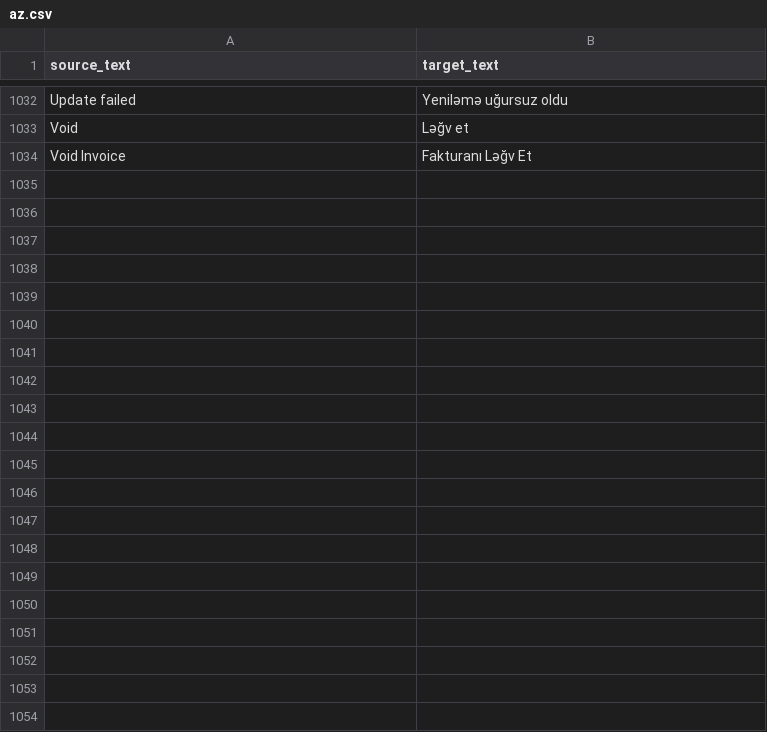
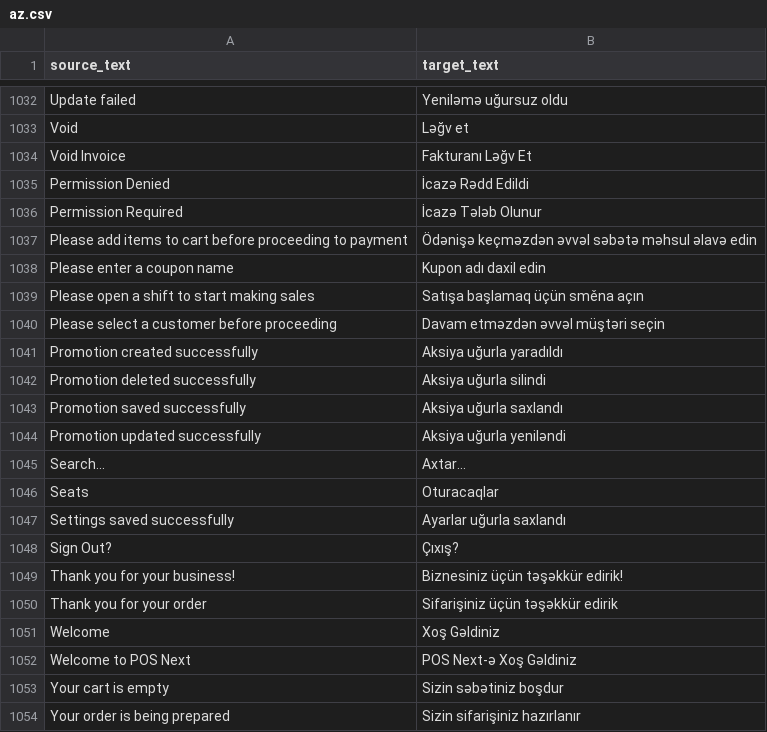
Before and after one commit to hemidirasim/POSNext, a CSV file: pos_next/translations/az.csv, drawn as a sheet; only a part is shown, gaps mark what is left out.

Commit message:
feat(i18n): add final 82 translations - 100% Azerbaijani coverage COMPLETE
Add ALL remaining translations:
- Permission messages
- Cart and checkout flows
- Promotion CRUD operations
- Settings and configuration
- Search and selection dialogs
- Thank you messages
- Tax and warehouse operations
- Dynamic placeholders

FINAL Total: 2,541 translations in JSON

```diff
--- a/pos_next/translations/az.csv
+++ b/pos_next/translations/az.csv
@@ -1034 +1034,21 @@ Void,Ləğv et
 Void Invoice,Fakturanı Ləğv Et
+Permission Denied,İcazə Rədd Edildi
+Permission Required,İcazə Tələb Olunur
+Please add items to cart before proceeding to payment,Ödənişə keçməzdən əvvəl səbətə məhsul əlavə edin
+Please enter a coupon name,Kupon adı daxil edin
+Please open a shift to start making sales,Satışa başlamaq üçün směna açın
+Please select a customer before proceeding,Davam etməzdən əvvəl müştəri seçin
+Promotion created successfully,Aksiya uğurla yaradıldı
+Promotion deleted successfully,Aksiya uğurla silindi
+Promotion saved successfully,Aksiya uğurla saxlandı
+Promotion updated successfully,Aksiya uğurla yeniləndi
+Search...,Axtar...
+Seats,Oturacaqlar
+Settings saved successfully,Ayarlar uğurla saxlandı
+Sign Out?,Çıxış?
+Thank you for your business!,Biznesiniz üçün təşəkkür edirik!
+Thank you for your order,Sifarişiniz üçün təşəkkür edirik
+Welcome,Xoş Gəldiniz
+Welcome to POS Next,POS Next-ə Xoş Gəldiniz
+Your cart is empty,Sizin səbətiniz boşdur
+Your order is being prepared,Sizin sifarişiniz hazırlanır
```
Also changed, not shown: 1 other file.
